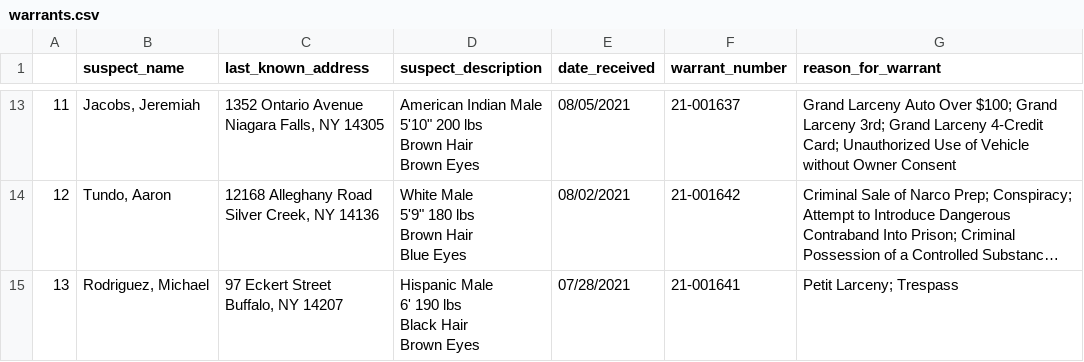
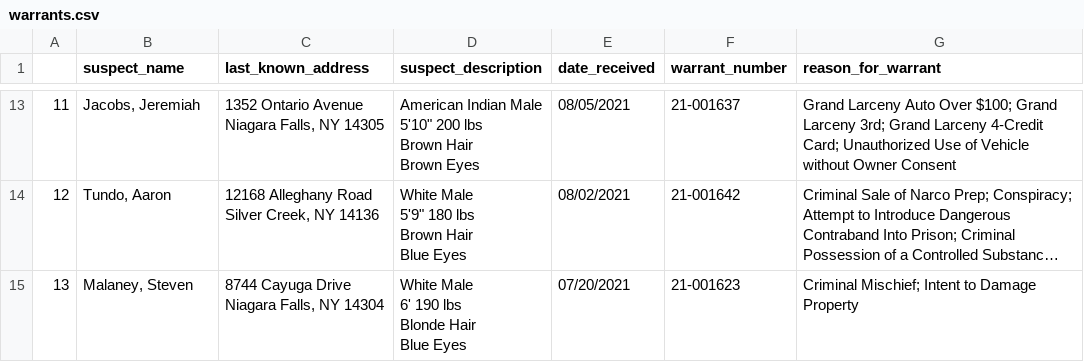
Before and after one commit to marypasciak/warrants-automatic-scraper, a CSV file: warrants.csv, drawn as a sheet; only a part is shown, gaps mark what is left out; long unchanged cells end in …; ↵ is a line break in a cell; the diff names each change by its address in the sheet, - before the commit and + after, or states it on an @@ line.

```diff
--- a/warrants.csv
+++ b/warrants.csv
-B15 (suspect_name): Rodriguez, Michael
+B15 (suspect_name): Malaney, Steven
-C15 (last_known_address): 97 Eckert Street ↵ Buffalo, NY 14207
+C15 (last_known_address): 8744 Cayuga Drive ↵ Niagara Falls, NY 14304
-D15 (suspect_description): Hispanic Male ↵ 6' 190 lbs ↵ Black Hair ↵ Brown Eyes
+D15 (suspect_description): White Male ↵ 6' 190 lbs ↵ Blonde Hair ↵ Blue Eyes
-E15 (date_received): 07/28/2021
+E15 (date_received): 07/20/2021
-F15 (warrant_number): 21-001641
+F15 (warrant_number): 21-001623
-G15 (reason_for_warrant): Petit Larceny; Trespass
+G15 (reason_for_warrant): Criminal Mischief; Intent to Damage Property
```
